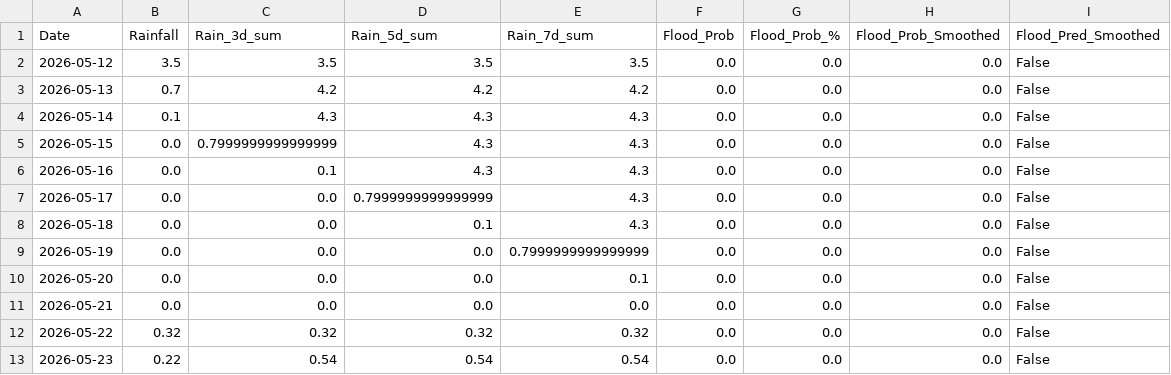
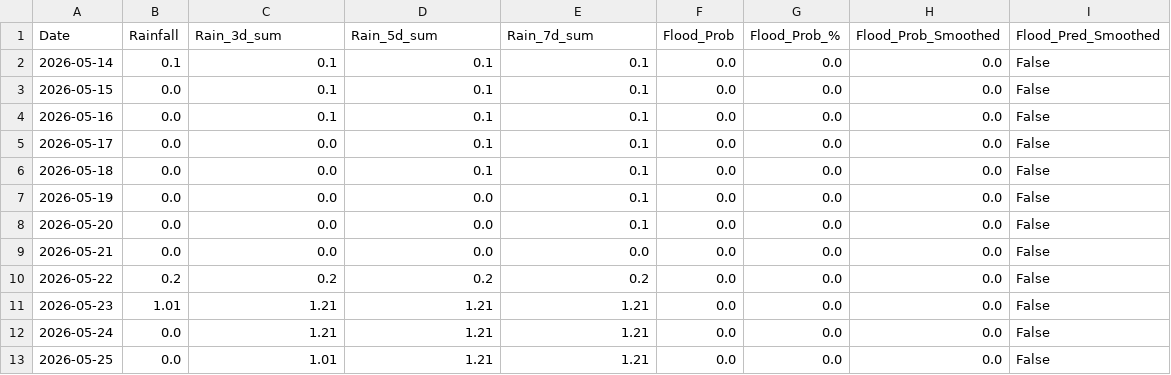
Before and after one commit to jajoojay/Matsya-Flood-detector, a CSV file: backend/csv_generator/flood_prediction.csv, drawn as a sheet.

```diff
--- a/backend/csv_generator/flood_prediction.csv
+++ b/backend/csv_generator/flood_prediction.csv
@@ -1,13 +1,13 @@
 Date,Rainfall,Rain_3d_sum,Rain_5d_sum,Rain_7d_sum,Flood_Prob,Flood_Prob_%,Flood_Prob_Smoothed,Flood_Pred_Smoothed
-2026-05-12,3.5,3.5,3.5,3.5,0.0,0.0,0.0,False
-2026-05-13,0.7,4.2,4.2,4.2,0.0,0.0,0.0,False
-2026-05-14,0.1,4.3,4.3,4.3,0.0,0.0,0.0,False
-2026-05-15,0.0,0.7999999999999999,4.3,4.3,0.0,0.0,0.0,False
-2026-05-16,0.0,0.1,4.3,4.3,0.0,0.0,0.0,False
-2026-05-17,0.0,0.0,0.7999999999999999,4.3,0.0,0.0,0.0,False
-2026-05-18,0.0,0.0,0.1,4.3,0.0,0.0,0.0,False
-2026-05-19,0.0,0.0,0.0,0.7999999999999999,0.0,0.0,0.0,False
+2026-05-14,0.1,0.1,0.1,0.1,0.0,0.0,0.0,False
+2026-05-15,0.0,0.1,0.1,0.1,0.0,0.0,0.0,False
+2026-05-16,0.0,0.1,0.1,0.1,0.0,0.0,0.0,False
+2026-05-17,0.0,0.0,0.1,0.1,0.0,0.0,0.0,False
+2026-05-18,0.0,0.0,0.1,0.1,0.0,0.0,0.0,False
+2026-05-19,0.0,0.0,0.0,0.1,0.0,0.0,0.0,False
 2026-05-20,0.0,0.0,0.0,0.1,0.0,0.0,0.0,False
 2026-05-21,0.0,0.0,0.0,0.0,0.0,0.0,0.0,False
-2026-05-22,0.32,0.32,0.32,0.32,0.0,0.0,0.0,False
-2026-05-23,0.22,0.54,0.54,0.54,0.0,0.0,0.0,False
+2026-05-22,0.2,0.2,0.2,0.2,0.0,0.0,0.0,False
+2026-05-23,1.01,1.21,1.21,1.21,0.0,0.0,0.0,False
+2026-05-24,0.0,1.21,1.21,1.21,0.0,0.0,0.0,False
+2026-05-25,0.0,1.01,1.21,1.21,0.0,0.0,0.0,False
```
Also changed, not shown: backend/flood_detector/flood_forecast.csv, 3 other files.
